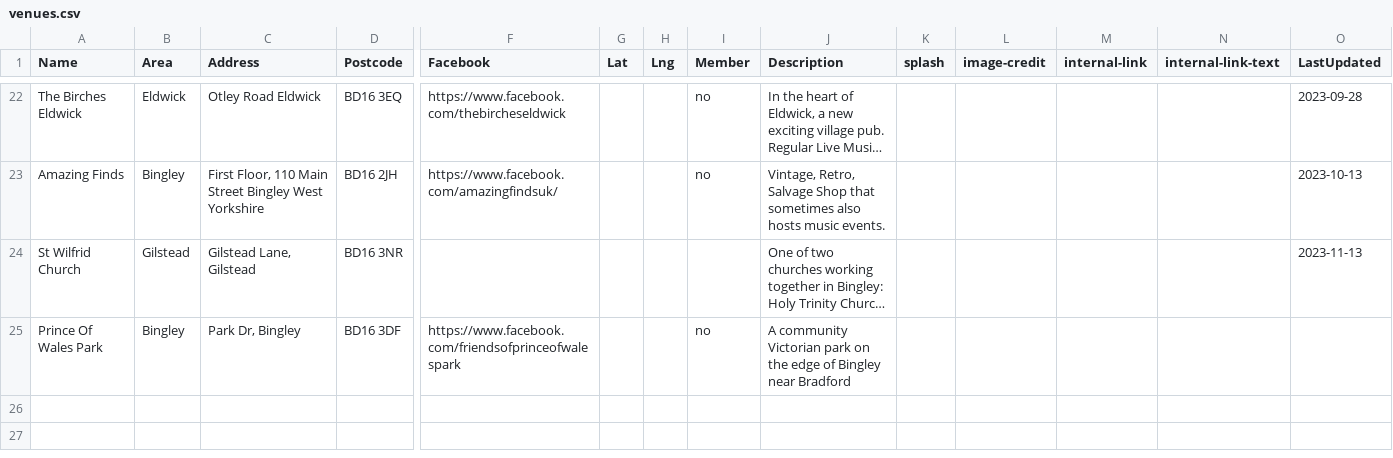
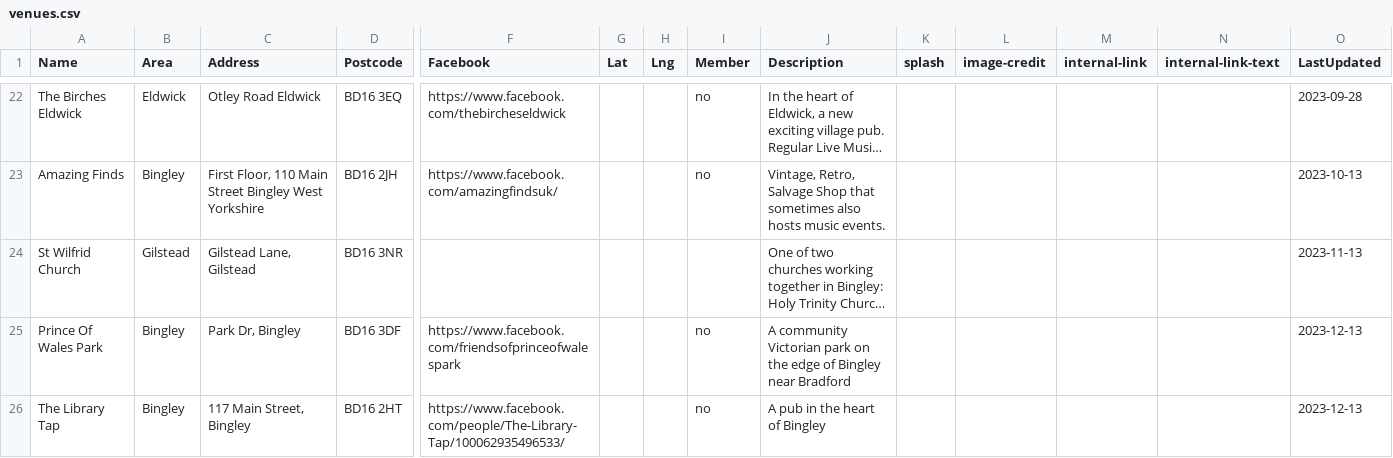
Before and after one commit to caprenter/bingley-music-town, a CSV file: docs/_data/venues.csv, drawn as a sheet; only a part is shown, gaps mark what is left out; long unchanged cells end in …; rows hold the shown columns only; the diff names each change by its address in the sheet, - before the commit and + after, or states it on an @@ line.

```diff
--- a/docs/_data/venues.csv
+++ b/docs/_data/venues.csv
-O25 (LastUpdated): (empty)
+O25 (LastUpdated): 2023-12-13
+row 26: The Library Tap | Bingley | 117 Main Street, Bingley | BD16 2HT | https://www.facebook.com/people/The-Library-Tap/100062935496533/ |  |  | no | A pub in the heart of Bingley |  |  |  |  | 2023-12-13
```
Also changed, not shown: docs/_data/artists.csv, docs/_data/events.csv, 1 other file.
